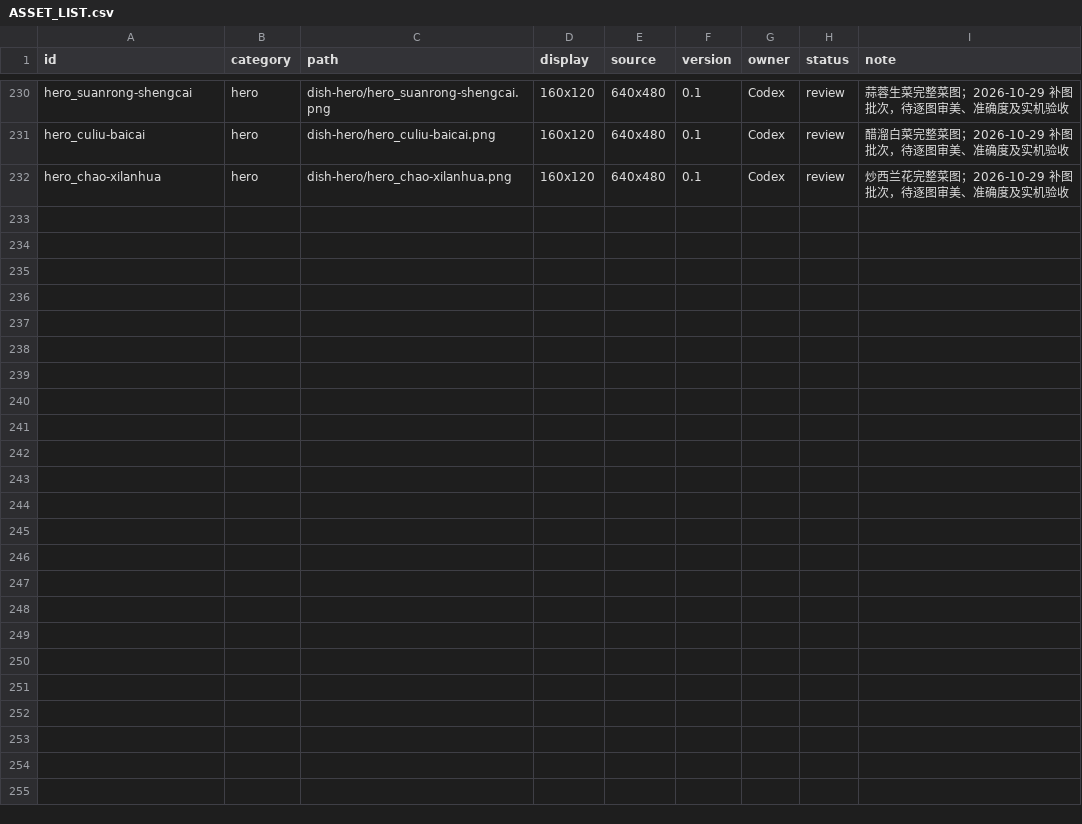
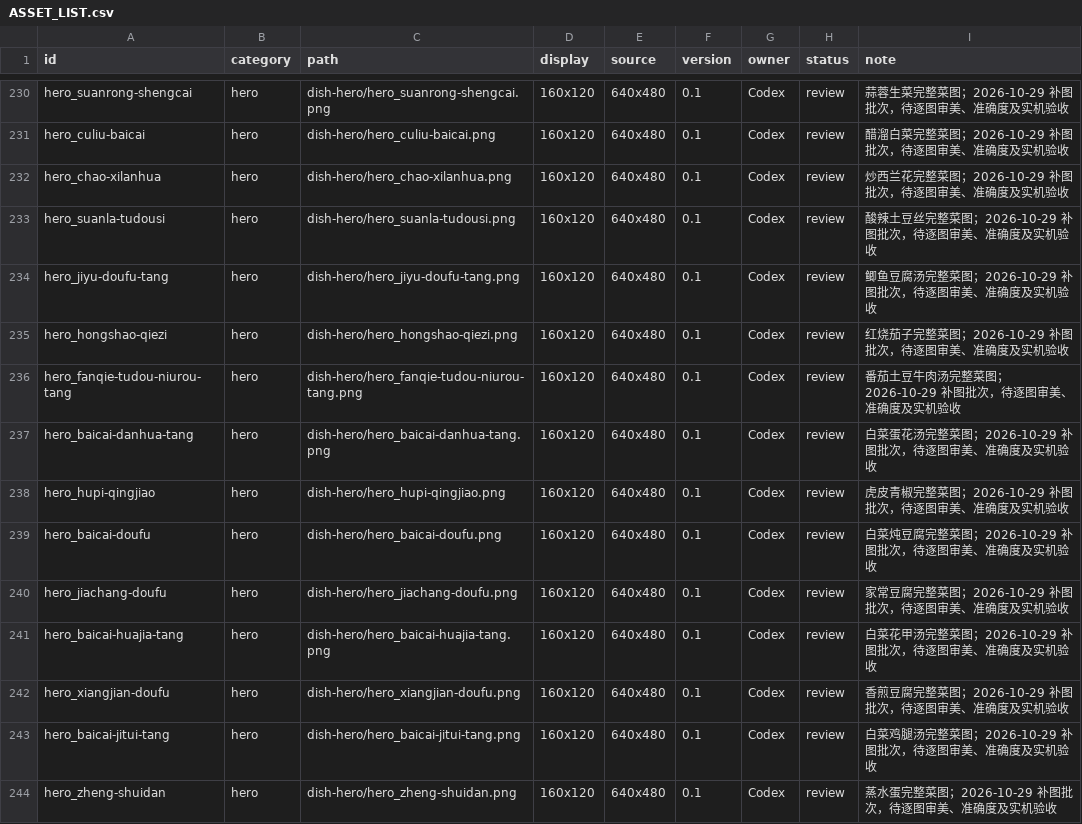
Before and after one commit to Liutupi/nabo-kitchen, a CSV file: game-art/kitchen/ASSET_LIST.csv, drawn as a sheet; only a part is shown, gaps mark what is left out; the diff names each change by its address in the sheet, - before the commit and + after, or states it on an @@ line.

Commit message:
art: checkpoint additional complete dish illustrations

```diff
--- a/game-art/kitchen/ASSET_LIST.csv
+++ b/game-art/kitchen/ASSET_LIST.csv
+row 233: hero_suanla-tudousi | hero | dish-hero/hero_suanla-tudousi.png | 160x120 | 640x480 | 0.1 | Codex | review | 酸辣土豆丝完整菜图；2026-10-29 补图批次，待逐图审美、准确度及实机验收
+row 234: hero_jiyu-doufu-tang | hero | dish-hero/hero_jiyu-doufu-tang.png | 160x120 | 640x480 | 0.1 | Codex | review | 鲫鱼豆腐汤完整菜图；2026-10-29 补图批次，待逐图审美、准确度及实机验收
+row 235: hero_hongshao-qiezi | hero | dish-hero/hero_hongshao-qiezi.png | 160x120 | 640x480 | 0.1 | Codex | review | 红烧茄子完整菜图；2026-10-29 补图批次，待逐图审美、准确度及实机验收
+row 236: hero_fanqie-tudou-niurou-tang | hero | dish-hero/hero_fanqie-tudou-niurou-tang.png | 160x120 | 640x480 | 0.1 | Codex | review | 番茄土豆牛肉汤完整菜图；2026-10-29 补图批次，待逐图审美、准确度及实机验收
+row 237: hero_baicai-danhua-tang | hero | dish-hero/hero_baicai-danhua-tang.png | 160x120 | 640x480 | 0.1 | Codex | review | 白菜蛋花汤完整菜图；2026-10-29 补图批次，待逐图审美、准确度及实机验收
+row 238: hero_hupi-qingjiao | hero | dish-hero/hero_hupi-qingjiao.png | 160x120 | 640x480 | 0.1 | Codex | review | 虎皮青椒完整菜图；2026-10-29 补图批次，待逐图审美、准确度及实机验收
+row 239: hero_baicai-doufu | hero | dish-hero/hero_baicai-doufu.png | 160x120 | 640x480 | 0.1 | Codex | review | 白菜炖豆腐完整菜图；2026-10-29 补图批次，待逐图审美、准确度及实机验收
+row 240: hero_jiachang-doufu | hero | dish-hero/hero_jiachang-doufu.png | 160x120 | 640x480 | 0.1 | Codex | review | 家常豆腐完整菜图；2026-10-29 补图批次，待逐图审美、准确度及实机验收
+row 241: hero_baicai-huajia-tang | hero | dish-hero/hero_baicai-huajia-tang.png | 160x120 | 640x480 | 0.1 | Codex | review | 白菜花甲汤完整菜图；2026-10-29 补图批次，待逐图审美、准确度及实机验收
+row 242: hero_xiangjian-doufu | hero | dish-hero/hero_xiangjian-doufu.png | 160x120 | 640x480 | 0.1 | Codex | review | 香煎豆腐完整菜图；2026-10-29 补图批次，待逐图审美、准确度及实机验收
+row 243: hero_baicai-jitui-tang | hero | dish-hero/hero_baicai-jitui-tang.png | 160x120 | 640x480 | 0.1 | Codex | review | 白菜鸡腿汤完整菜图；2026-10-29 补图批次，待逐图审美、准确度及实机验收
+row 244: hero_zheng-shuidan | hero | dish-hero/hero_zheng-shuidan.png | 160x120 | 640x480 | 0.1 | Codex | review | 蒸水蛋完整菜图；2026-10-29 补图批次，待逐图审美、准确度及实机验收
```
Also changed, not shown: 40 other files.
